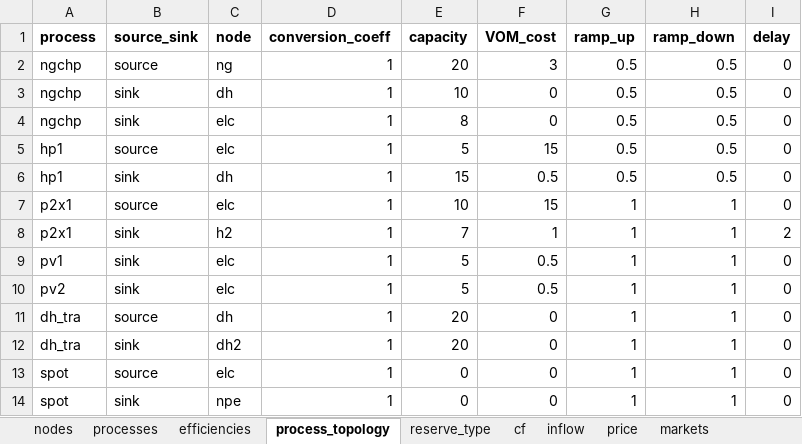
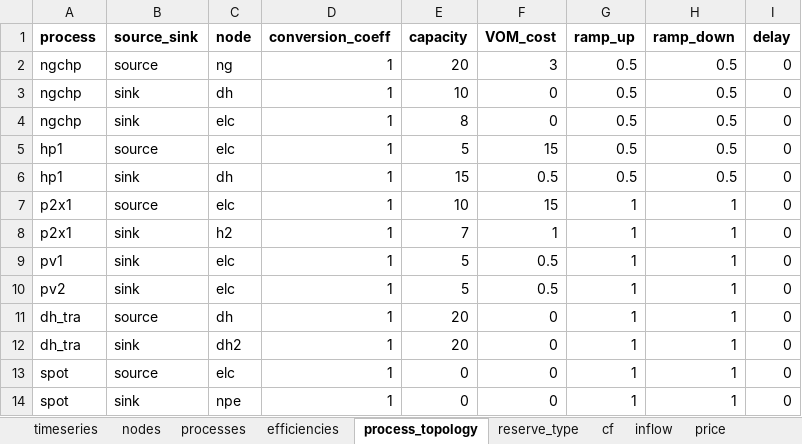
Before and after one commit to predicer-tools/Predicer, an Excel workbook: input_data/input_data.xlsx, sheet process_topology, drawn as a sheet; values as stored, in another font and other column widths than the file's, no borders; the diff names each change by its address in the sheet, - before the commit and + after, or states it on an @@ line.

```diff
--- a/input_data/input_data.xlsx (sheet process_topology)
+++ b/input_data/input_data.xlsx (sheet process_topology)
+sheet tab: timeseries
-I8 (delay): 2
+I8 (delay): 0
```
Also changed, not shown: formulas that keep their value, 3 other files.
